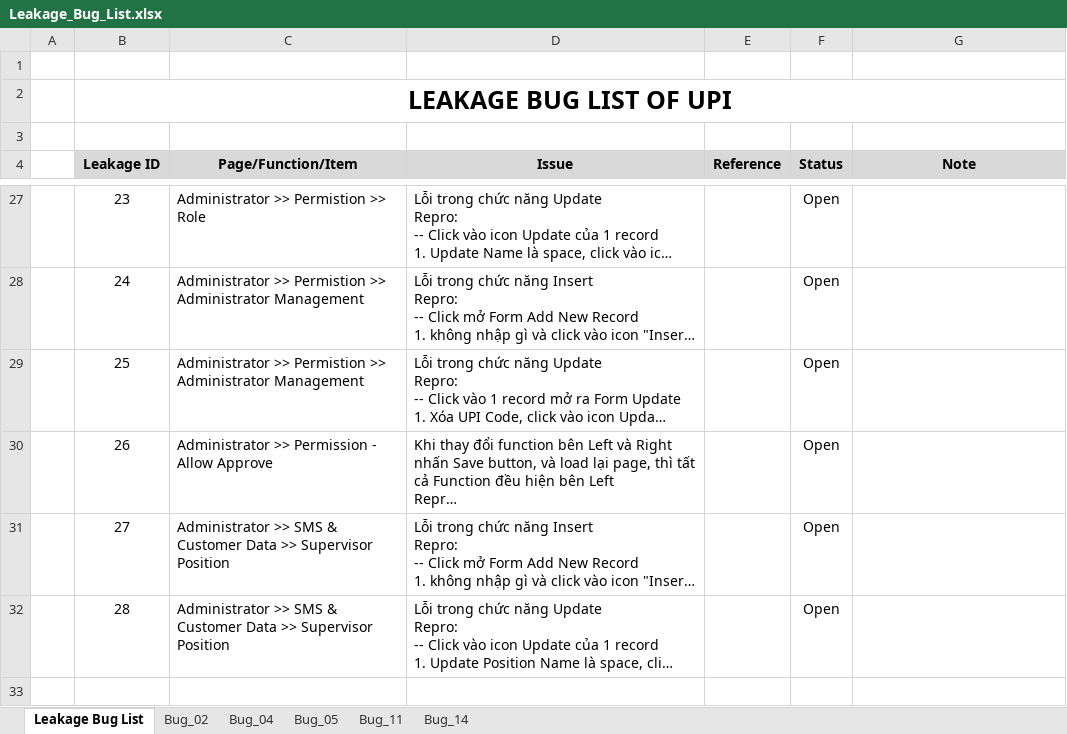
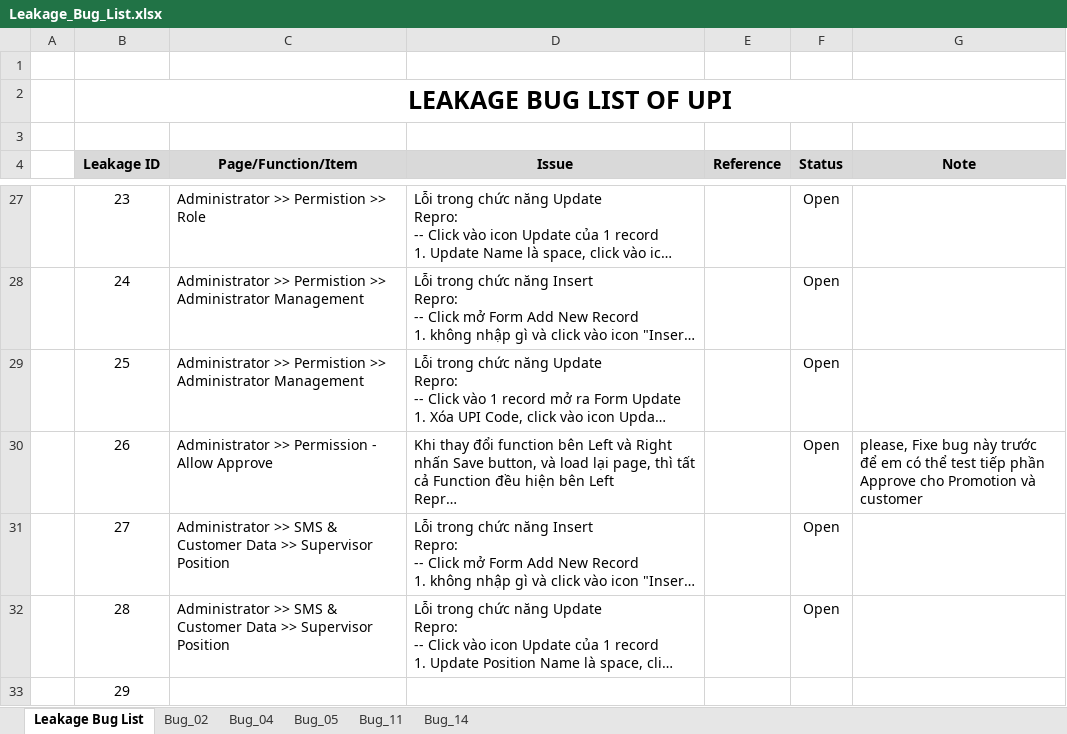
Before and after one commit to groshugo/unitedpharma, an Excel workbook: 04_TESTING/Leakage_Bug_List.xlsx, sheet Leakage Bug List, drawn as a sheet; only a part is shown, gaps mark what is left out; long unchanged cells end in …; values as stored, in another font and other column widths than the file's, no borders; the diff names each change by its address in the sheet, - before the commit and + after, or states it on an @@ line.

Commit message:
Update Bug

```diff
--- a/04_TESTING/Leakage_Bug_List.xlsx (sheet Leakage Bug List)
+++ b/04_TESTING/Leakage_Bug_List.xlsx (sheet Leakage Bug List)
-G30 (Note): (empty)
+G30 (Note): please, Fixe bug này trước để em có thể test tiếp phần Approve cho Promotion và customer
+row 33:  | 29
```
